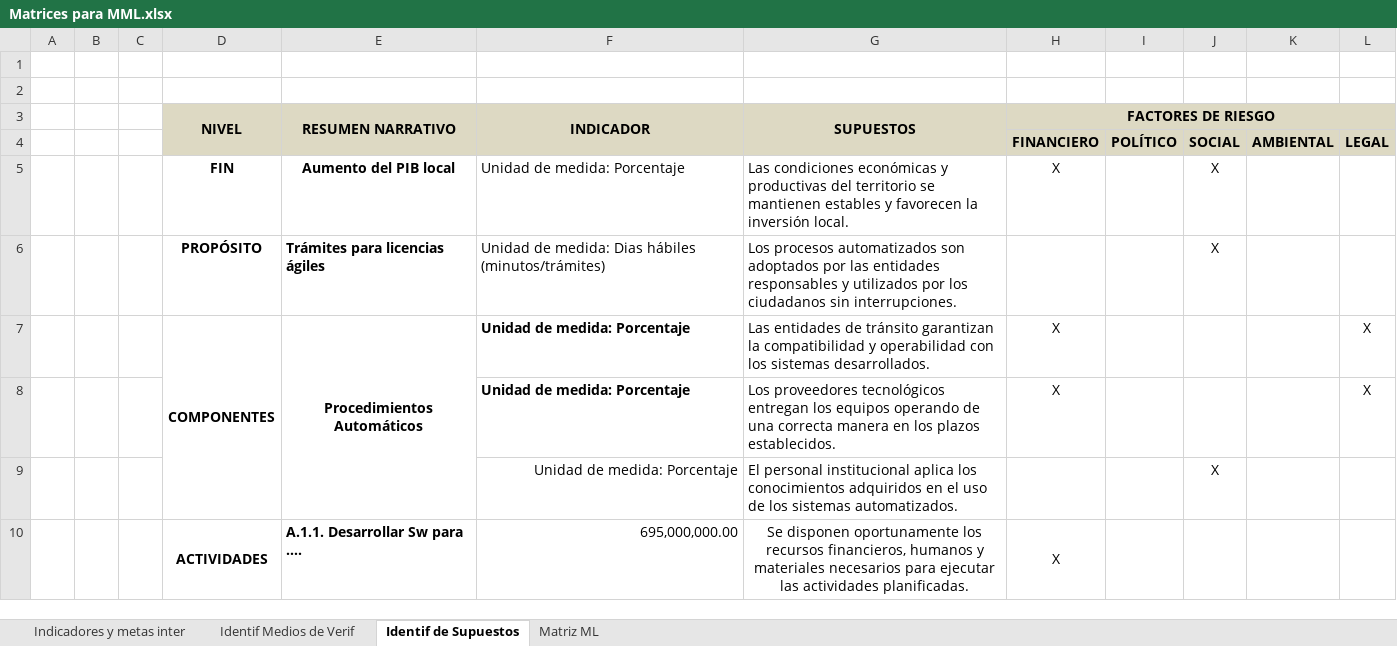
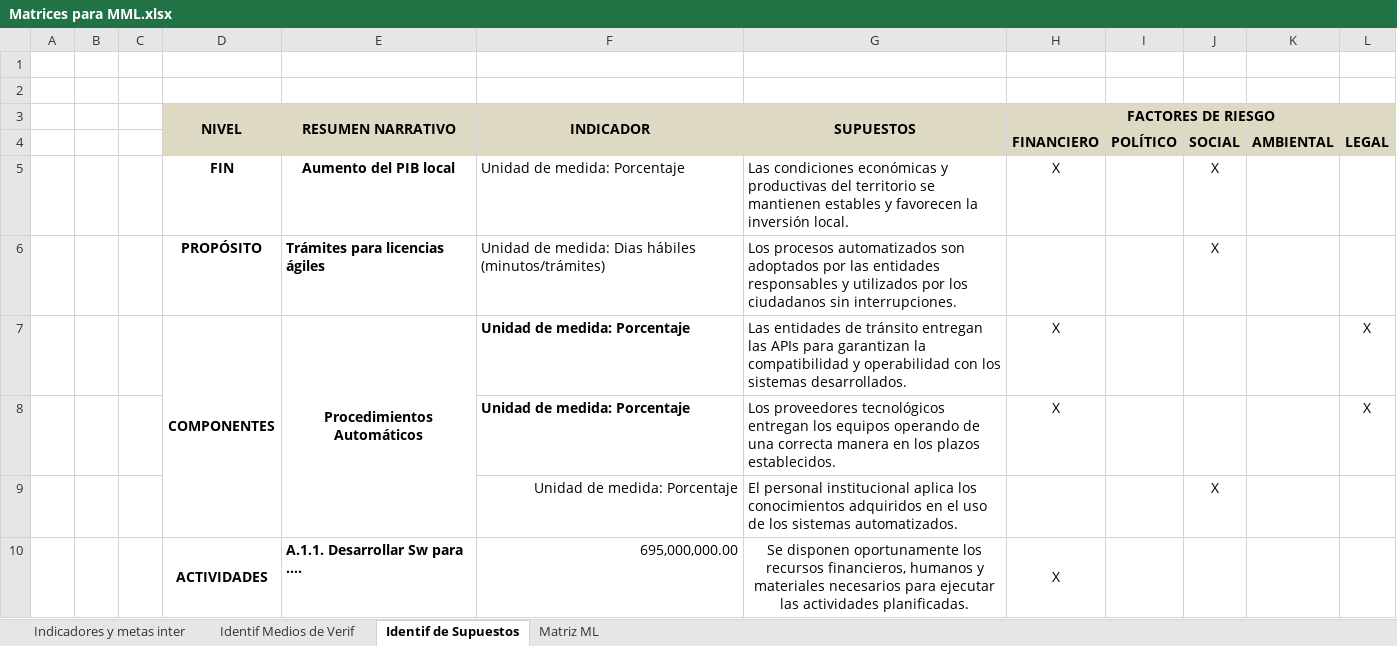
Before and after one commit to Juanes7222/GerenciaProyectos, an Excel workbook: ExcelTables/Matrices para MML.xlsx, sheet Identif de Supuestos, drawn as a sheet; only a part is shown; values as stored, in another font and other column widths than the file's, no borders; charts and pictures not drawn; the diff names each change by its address in the sheet, - before the commit and + after, or states it on an @@ line.

Commit message:
Apply corrections to supposed

```diff
--- a/ExcelTables/Matrices para MML.xlsx (sheet Identif de Supuestos)
+++ b/ExcelTables/Matrices para MML.xlsx (sheet Identif de Supuestos)
-G7 (SUPUESTOS): …de tránsito garantizan la…
+G7 (SUPUESTOS): …de tránsito entregan las APIs para garantizan la…
```
Also changed, not shown: sheet Matriz ML.
